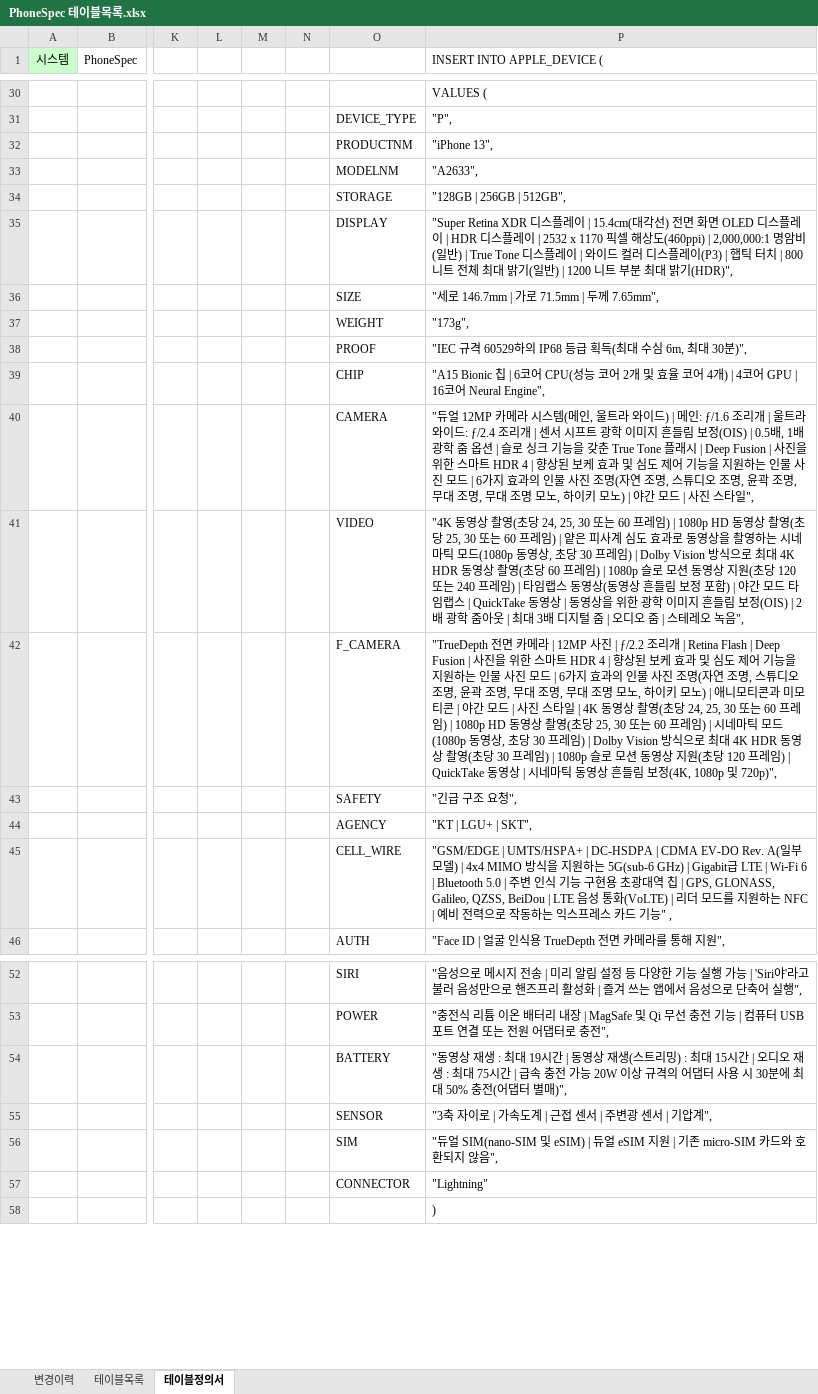
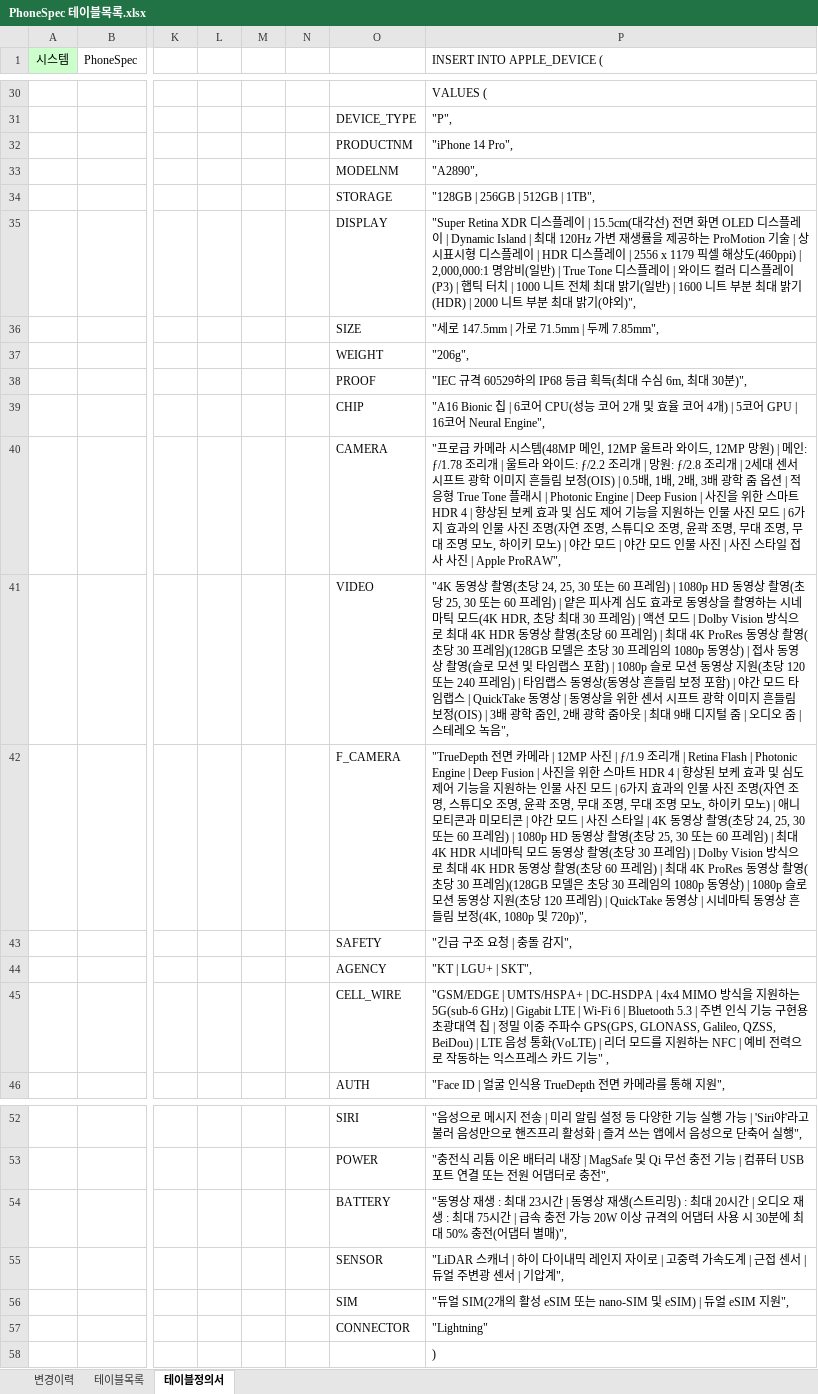
Before and after one commit to HongDonkey/PhoneSpec, an Excel workbook: Docs/PhoneSpec 테이블목록.xlsx, sheet 테이블정의서, drawn as a sheet; only a part is shown, gaps mark what is left out; values as stored, in another font and other column widths than the file's, no borders; the diff names each change by its address in the sheet, - before the commit and + after, or states it on an @@ line.

Commit message:
230827 iPhone 14, iPhone 14 Plus, iPhone 14 Pro, iPhone 14 Pro Max data insert

```diff
--- a/Docs/PhoneSpec 테이블목록.xlsx (sheet 테이블정의서)
+++ b/Docs/PhoneSpec 테이블목록.xlsx (sheet 테이블정의서)
-P32 (INSERT INTO APPLE_DEVICE (): "iPhone 13",
+P32 (INSERT INTO APPLE_DEVICE (): "iPhone 14 Pro",
-P33 (INSERT INTO APPLE_DEVICE (): "A2633",
+P33 (INSERT INTO APPLE_DEVICE (): "A2890",
-P34 (INSERT INTO APPLE_DEVICE (): "128GB | 256GB | 512GB",
+P34 (INSERT INTO APPLE_DEVICE (): "128GB | 256GB | 512GB | 1TB",
-P35 (INSERT INTO APPLE_DEVICE (): …레이 | 15.4cm(대각선) 전면 화면 OLED 디스플레이 | HDR 디스플레이 | 2532 x 1170 픽셀 해상도(460ppi) | 2,000,000:1 명암비(일반) | True Tone 디스플레이 | 와이드 컬러 디스플레이(P3) | 햅틱 터치 | 800 니트 전체 최대 밝기(일반) | 1200 니트 부분 최대 밝기(HDR)",
+P35 (INSERT INTO APPLE_DEVICE (): …레이 | 15.5cm(대각선) 전면 화면 OLED 디스플레이 | Dynamic Island | 최대 120Hz 가변 재생률을 제공하는 ProMotion 기술 | 상시표시형 디스플레이 | HDR 디스플레이 | 2556 x 1179 픽셀 해상도(460ppi) | 2,000,000:1 명암비(일반) | True Tone 디스플레이 | 와이드 컬러 디스플레이(P3) | 햅틱 터치 | 1000 니트 전체 최대 밝기(일반) | 1600 니트 부분 최대 밝기(HDR) | 2000 니트 부분 최대 밝기(야외)",
-P36 (INSERT INTO APPLE_DEVICE (): "세로 146.7mm | 가로 71.5mm | 두께 7.65mm",
+P36 (INSERT INTO APPLE_DEVICE (): "세로 147.5mm | 가로 71.5mm | 두께 7.85mm",
-P37 (INSERT INTO APPLE_DEVICE (): "173g",
+P37 (INSERT INTO APPLE_DEVICE (): "206g",
-P39 (INSERT INTO APPLE_DEVICE (): "A15 Bionic 칩 | 6코어 CPU(성능 코어 2개 및 효율 코어 4개) | 4코어 GPU…
+P39 (INSERT INTO APPLE_DEVICE (): "A16 Bionic 칩 | 6코어 CPU(성능 코어 2개 및 효율 코어 4개) | 5코어 GPU…
-P40 (INSERT INTO APPLE_DEVICE (): "듀얼 12MP 카메라 시스템(메인, 울트라 와이드) | 메인: ƒ/1.6 조리개 | 울트라 와이드: ƒ/2.4 조리개 | 센서 시프트 광학 이미지 흔들림 보정(OIS) | 0.5배, 1배 광학 줌 옵션 | 슬로 싱크 기능을 갖춘 True Tone 플래시 | Deep Fusion | 사진을 위한 스마트 HDR 4 | 향상된 보케 효과 및 심도 제어 기능을 지원하는 인물 사진 모드 | 6가지 효과의 인물 사진 조명(자연 조명, 스튜디오 조명, 윤곽 조명, 무대 조명, 무대 조명 모노, 하이키 모노) | 야간 모드 | 사진 스타일",
+P40 (INSERT INTO APPLE_DEVICE (): "프로급 카메라 시스템(48MP 메인, 12MP 울트라 와이드, 12MP 망원) | 메인: ƒ/1.78 조리개 | 울트라 와이드: ƒ/2.2 조리개 | 망원: ƒ/2.8 조리개 | 2세대 센서 시프트 광학 이미지 흔들림 보정(OIS) | 0.5배, 1배, 2배, 3배 광학 줌 옵션 | 적응형 True Tone 플래시 | Photonic Engine | Deep Fusion | 사진을 위한 스마트 HDR 4 | 향상된 보케 효과 및 심도 제어 기능을 지원하는 인물 사진 모드 | 6가지 효과의 인물 사진 조명(자연 조명, 스튜디오 조명, 윤곽 조명, 무대 조명, 무대 조명 모노, 하이키 모노) | 야간 모드 | 야간 모드 인물 사진 | 사진 스타일 접사 사진 | Apple ProRAW",
-P41 (INSERT INTO APPLE_DEVICE (): …틱 모드(1080p 동영상, 초당 30 프레임) | Dolby Vision 방식으로 최대 4K HDR 동영상 촬영(초당 60 프레임) | 1080p 슬로 모션 동영상 지원(초당 120 또는 240 프레임) | 타임랩스 동영상(동영상 흔들림 보정 포함) | 야간 모드 타임랩스 | QuickTake 동영상 | 동영상을 위한 광학 이미지 흔들림 보정(OIS) | 2배 광학 줌아웃 | 최대 3배 디지…
+P41 (INSERT INTO APPLE_DEVICE (): …틱 모드(4K HDR, 초당 최대 30 프레임) | 액션 모드 | Dolby Vision 방식으로 최대 4K HDR 동영상 촬영(초당 60 프레임) | 최대 4K ProRes 동영상 촬영(초당 30 프레임)(128GB 모델은 초당 30 프레임의 1080p 동영상) | 접사 동영상 촬영(슬로 모션 및 타임랩스 포함) | 1080p 슬로 모션 동영상 지원(초당 120 또는 240 프레임) | 타임랩스 동영상(동영상 흔들림 보정 포함) | 야간 모드 타임랩스 | QuickTake 동영상 | 동영상을 위한 센서 시프트 광학 이미지 흔들림 보정(OIS) | 3배 광학 줌인, 2배 광학 줌아웃 | 최대 9배 디지…
-P42 (INSERT INTO APPLE_DEVICE (): …사진 | ƒ/2.2 조리개 | Retina Flash | Deep Fusion | 사진을 위한 스마트 HDR 4 | 향상된 보케 효과 및 심도 제어 기능을 지원하는 인물 사진 모드 | 6가지 효과의 인물 사진 조명(자연 조명, 스튜디오 조명, 윤곽 조명, 무대 조명, 무대 조명 모노, 하이키 모노) | 애니모티콘과 미모티콘 | 야간 모드 | 사진 스타일 | 4K 동영상 촬영(초당 24, 25, 30 또는 60 프레임) | 1080p HD 동영상 촬영(초당 25, 30 또는 60 프레임) | 시네마틱 모드(1080p 동영상, 초당 30 프레임) | Dolby Vision 방식으로 최대 4K HDR 동영상 촬영(초당 30 프레임) | 1080p 슬…
+P42 (INSERT INTO APPLE_DEVICE (): …사진 | ƒ/1.9 조리개 | Retina Flash | Photonic Engine | Deep Fusion | 사진을 위한 스마트 HDR 4 | 향상된 보케 효과 및 심도 제어 기능을 지원하는 인물 사진 모드 | 6가지 효과의 인물 사진 조명(자연 조명, 스튜디오 조명, 윤곽 조명, 무대 조명, 무대 조명 모노, 하이키 모노) | 애니모티콘과 미모티콘 | 야간 모드 | 사진 스타일 | 4K 동영상 촬영(초당 24, 25, 30 또는 60 프레임) | 1080p HD 동영상 촬영(초당 25, 30 또는 60 프레임) | 최대 4K HDR 시네마틱 모드 동영상 촬영(초당 30 프레임) | Dolby Vision 방식으로 최대 4K HDR 동영상 촬영(초당 60 프레임) | 최대 4K ProRes 동영상 촬영(초당 30 프레임)(128GB 모델은 초당 30 프레임의 1080p 동영상) | 1080p 슬…
-P43 (INSERT INTO APPLE_DEVICE (): "긴급 구조 요청",
+P43 (INSERT INTO APPLE_DEVICE (): "긴급 구조 요청 | 충돌 감지",
-P45 (INSERT INTO APPLE_DEVICE (): …UMTS/HSPA+ | DC-HSDPA | CDMA EV-DO Rev. A(일부 모델) | 4x4 MIMO 방식을 지원하는 5G(sub-6 GHz) | Gigabit급 LTE | Wi‑Fi 6 | Bluetooth 5.0 | 주변 인식 기능 구현용 초광대역 칩 | GPS, GLONASS, Galileo, QZSS, BeiDou | LTE 음성…
+P45 (INSERT INTO APPLE_DEVICE (): …UMTS/HSPA+ | DC-HSDPA | 4x4 MIMO 방식을 지원하는 5G(sub-6 GHz) | Gigabit LTE | Wi‑Fi 6 | Bluetooth 5.3 | 주변 인식 기능 구현용 초광대역 칩 | 정밀 이중 주파수 GPS(GPS, GLONASS, Galileo, QZSS, BeiDou) | LTE 음성…
-P54 (INSERT INTO APPLE_DEVICE (): …: 최대 19시간 | 동영상 재생(스트리밍) : 최대 15시간 |…
+P54 (INSERT INTO APPLE_DEVICE (): …: 최대 23시간 | 동영상 재생(스트리밍) : 최대 20시간 |…
-P55 (INSERT INTO APPLE_DEVICE (): "3축 자이로 | 가속도계 | 근접 센서 | 주변광…
+P55 (INSERT INTO APPLE_DEVICE (): "LiDAR 스캐너 | 하이 다이내믹 레인지 자이로 | 고중력 가속도계 | 근접 센서 | 듀얼 주변광…
-P56 (INSERT INTO APPLE_DEVICE (): "듀얼 SIM(nano-SIM 및 eSIM) | 듀얼 eSIM 지원 | 기존 micro-SIM 카드와 호환되지 않음",
+P56 (INSERT INTO APPLE_DEVICE (): "듀얼 SIM(2개의 활성 eSIM 또는 nano-SIM 및 eSIM) | 듀얼 eSIM 지원",
```
